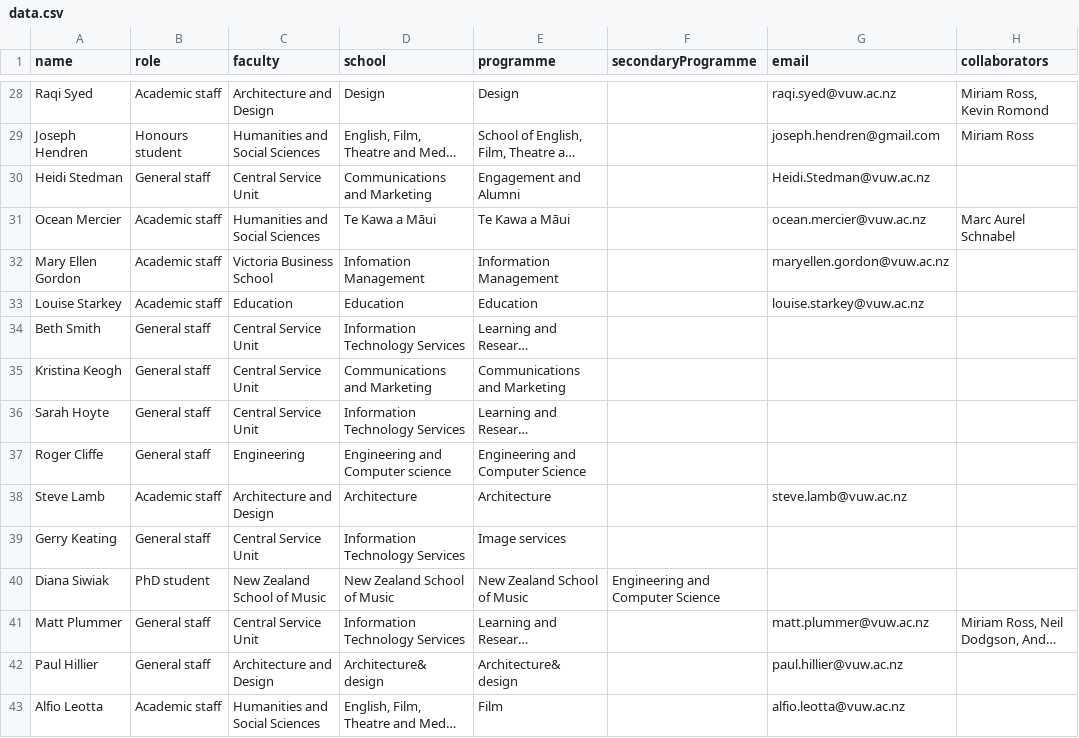
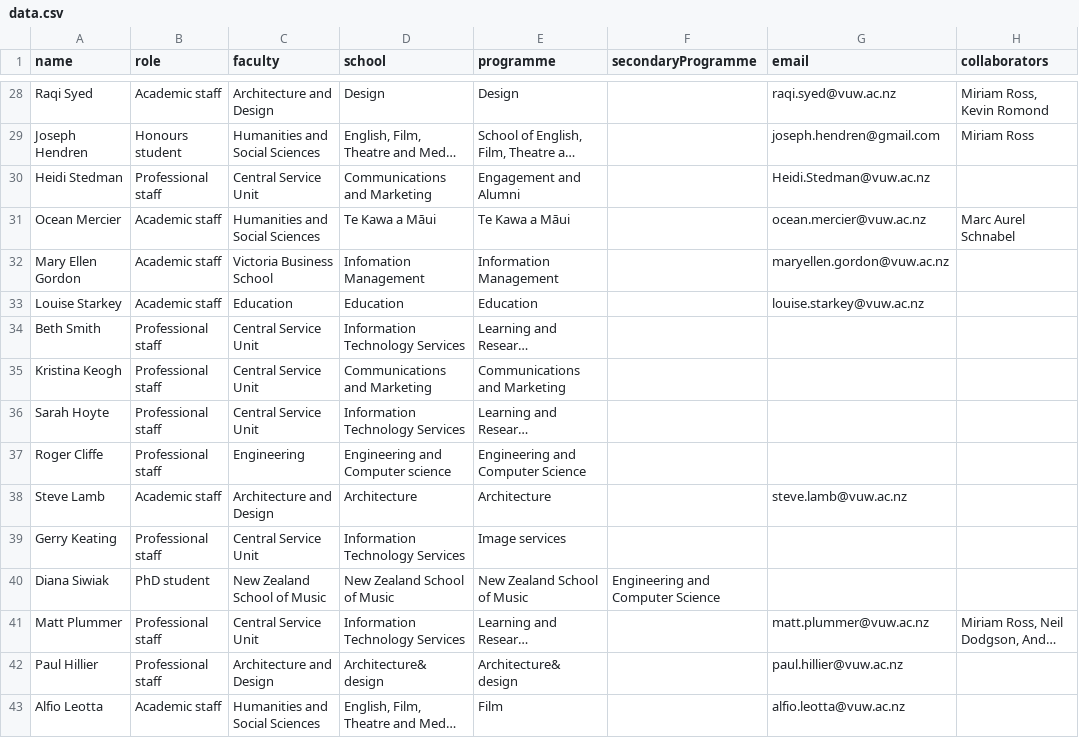
Before and after one commit to axbwh/VR-Network-Vis, a CSV file: data.csv, drawn as a sheet; only a part is shown, gaps mark what is left out; long unchanged cells end in …; the diff covers the shown part only; the diff names each change by its address in the sheet, - before the commit and + after, or states it on an @@ line.

```diff
--- a/data.csv
+++ b/data.csv
-B30 (role): General staff
+B30 (role): Professional staff
-B34:B37 (role): General staff
+B34:B37 (role): Professional staff
-B39 (role): General staff
+B39 (role): Professional staff
-B41:B42 (role): General staff
+B41:B42 (role): Professional staff
```
Also changed, not shown: 9 edited cells elsewhere in this file, project_data.csv, 10 other files.
